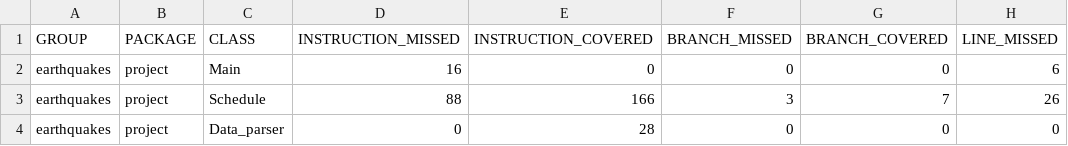
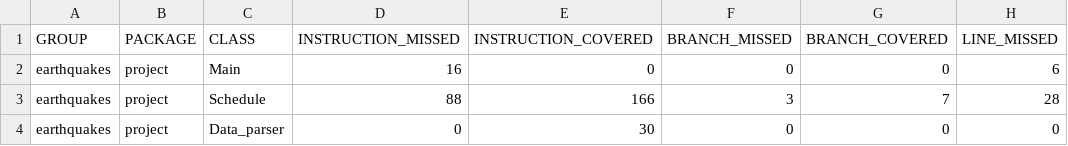
Before and after one commit to kapibara001/Ulearn-java, a CSV file: Project/earthquakes/target/site/jacoco/jacoco.csv, drawn as a sheet; only a part is shown; the diff names each change by its address in the sheet, - before the commit and + after, or states it on an @@ line.

```diff
--- a/Project/earthquakes/target/site/jacoco/jacoco.csv
+++ b/Project/earthquakes/target/site/jacoco/jacoco.csv
-H3 (LINE_MISSED): 26
+H3 (LINE_MISSED): 28
-E4 (INSTRUCTION_COVERED): 28
+E4 (INSTRUCTION_COVERED): 30
```
Also changed, not shown: 23 other files.
